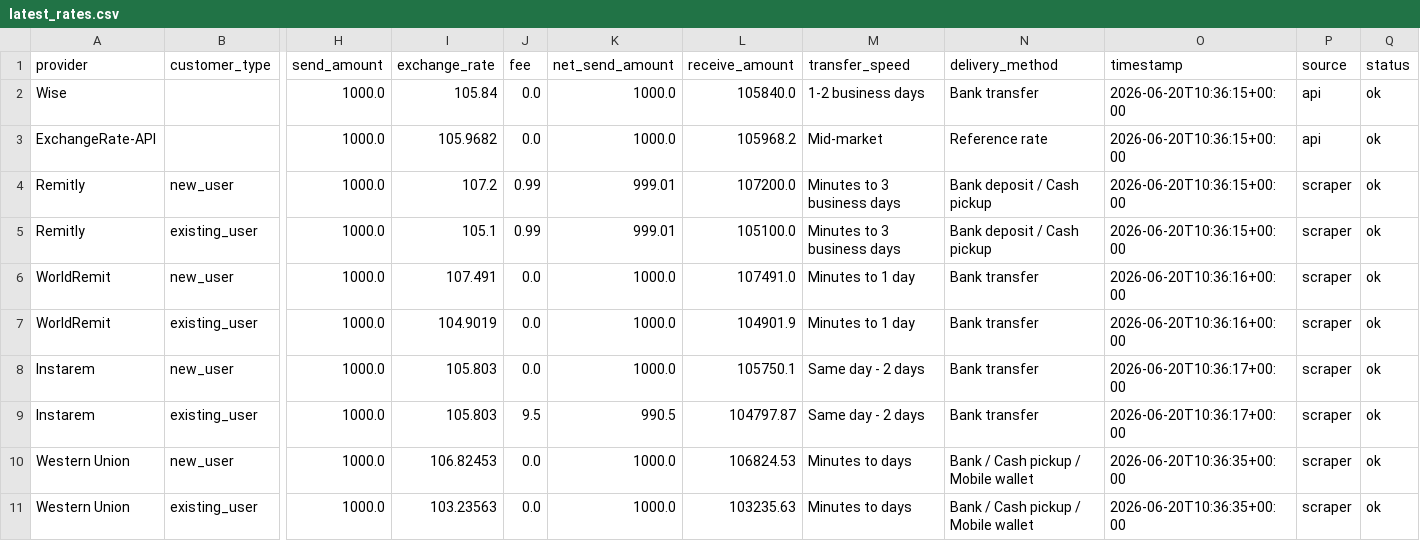
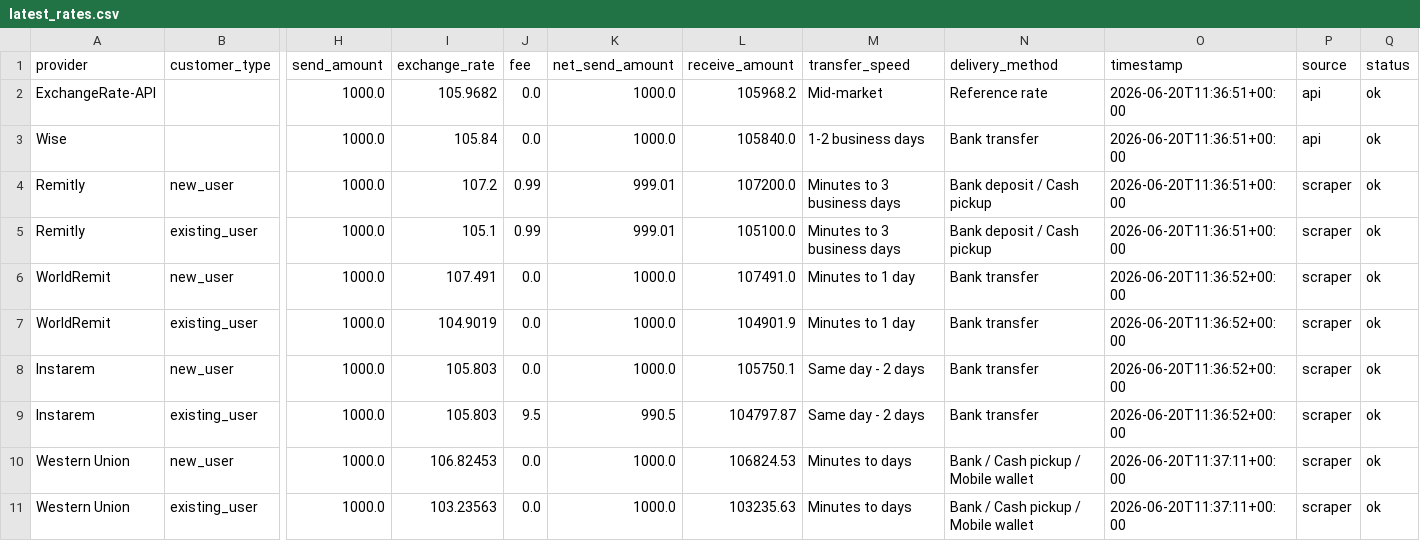
Before and after one commit to GhulamPickthebest/PaisaPathau, a CSV file: data/latest_rates.csv, drawn as a sheet; only a part is shown, gaps mark what is left out; removed rows and columns are numbered as before the commit, all else as after; rows hold the shown columns only; the diff names each change by its address in the sheet, - before the commit and + after, or states it on an @@ line.

```diff
--- a/data/latest_rates.csv
+++ b/data/latest_rates.csv
-row 2: Wise |  | 1000.0 | 105.84 | 0.0 | 1000.0 | 105840.0 | 1-2 business days | Bank transfer | 2026-06-20T10:36:15+00:00 | api | ok
-O2 (timestamp): 2026-06-20T10:36:15+00:00
+O2 (timestamp): 2026-06-20T11:36:51+00:00
+row 3: Wise |  | 1000.0 | 105.84 | 0.0 | 1000.0 | 105840.0 | 1-2 business days | Bank transfer | 2026-06-20T11:36:51+00:00 | api | ok
-O4:O5 (timestamp): 2026-06-20T10:36:15+00:00
+O4:O5 (timestamp): 2026-06-20T11:36:51+00:00
-O6:O7 (timestamp): 2026-06-20T10:36:16+00:00
+O6:O7 (timestamp): 2026-06-20T11:36:52+00:00
-O8:O9 (timestamp): 2026-06-20T10:36:17+00:00
+O8:O9 (timestamp): 2026-06-20T11:36:52+00:00
-O10:O11 (timestamp): 2026-06-20T10:36:35+00:00
+O10:O11 (timestamp): 2026-06-20T11:37:11+00:00
```
Also changed, not shown: 3 other files.
